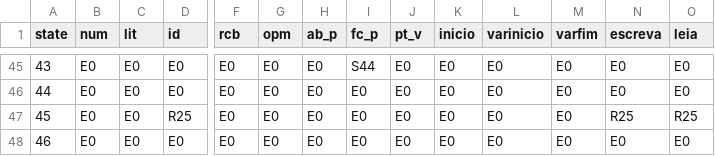
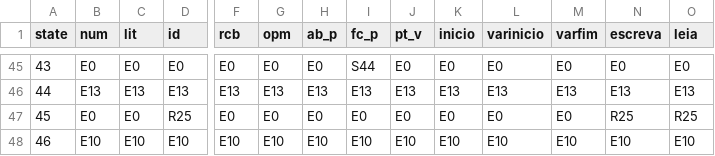
Before and after one commit to VictorGNetto/MGol, a CSV file: src/action_table.csv, drawn as a sheet; only a part is shown, gaps mark what is left out; the diff covers the shown part only; the diff names each change by its address in the sheet, - before the commit and + after, or states it on an @@ line.

```diff
--- a/src/action_table.csv
+++ b/src/action_table.csv
-B46 (num): E0
+B46 (num): E13
-C46 (lit): E0
+C46 (lit): E13
-D46 (id): E0
+D46 (id): E13
-F46 (rcb): E0
+F46 (rcb): E13
-G46 (opm): E0
+G46 (opm): E13
-H46 (ab_p): E0
+H46 (ab_p): E13
-I46 (fc_p): E0
+I46 (fc_p): E13
-J46 (pt_v): E0
+J46 (pt_v): E13
-K46 (inicio): E0
+K46 (inicio): E13
-L46 (varinicio): E0
+L46 (varinicio): E13
-M46 (varfim): E0
+M46 (varfim): E13
-N46 (escreva): E0
+N46 (escreva): E13
-O46 (leia): E0
+O46 (leia): E13
-B48 (num): E0
+B48 (num): E10
-C48 (lit): E0
+C48 (lit): E10
-D48 (id): E0
+D48 (id): E10
-F48 (rcb): E0
+F48 (rcb): E10
-G48 (opm): E0
+G48 (opm): E10
-H48 (ab_p): E0
+H48 (ab_p): E10
-I48 (fc_p): E0
+I48 (fc_p): E10
-J48 (pt_v): E0
+J48 (pt_v): E10
-K48 (inicio): E0
+K48 (inicio): E10
-L48 (varinicio): E0
+L48 (varinicio): E10
-M48 (varfim): E0
+M48 (varfim): E10
-N48 (escreva): E0
+N48 (escreva): E10
-O48 (leia): E0
+O48 (leia): E10
```
Also changed, not shown: 150 edited cells elsewhere in this file, 3 other files.
